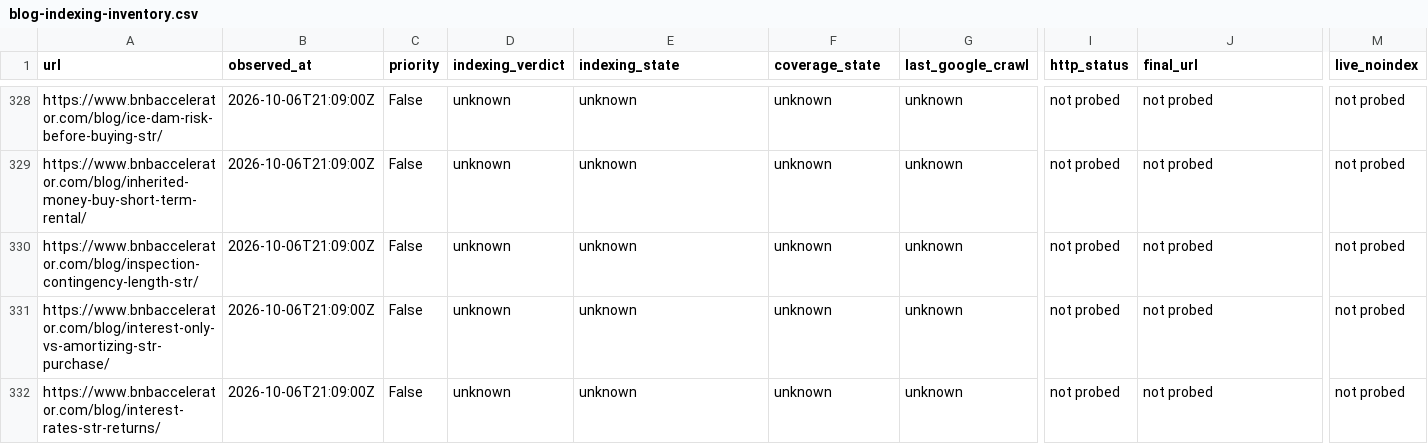
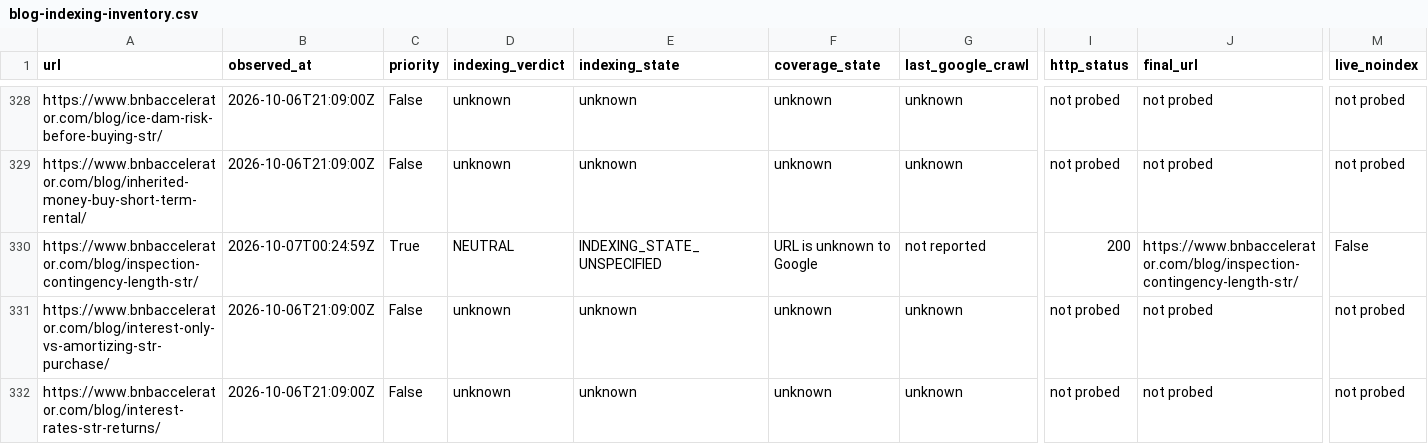
Before and after one commit to drconnorrobertson/bnb-accelerator-site, a CSV file: _gen/blog-indexing-inventory.csv, drawn as a sheet; only a part is shown, gaps mark what is left out; the diff covers the shown part only; the diff names each change by its address in the sheet, - before the commit and + after, or states it on an @@ line.

Commit message:
Record inspection timing release and live discovery evidence

```diff
--- a/_gen/blog-indexing-inventory.csv
+++ b/_gen/blog-indexing-inventory.csv
-B330 (observed_at): 2026-10-06T21:09:00Z
+B330 (observed_at): 2026-10-07T00:24:59Z
-C330 (priority): False
+C330 (priority): True
-D330 (indexing_verdict): unknown
+D330 (indexing_verdict): NEUTRAL
-E330 (indexing_state): unknown
+E330 (indexing_state): INDEXING_STATE_UNSPECIFIED
-F330 (coverage_state): unknown
+F330 (coverage_state): URL is unknown to Google
-G330 (last_google_crawl): unknown
+G330 (last_google_crawl): not reported
-I330 (http_status): not probed
+I330 (http_status): 200
-J330 (final_url): not probed
+J330 (final_url): https://www.bnbaccelerator.com/blog/inspection-contingency-length-str/
-M330 (live_noindex): not probed
+M330 (live_noindex): False
```
Also changed, not shown: 4 edited cells elsewhere in this file, 2 other files.
